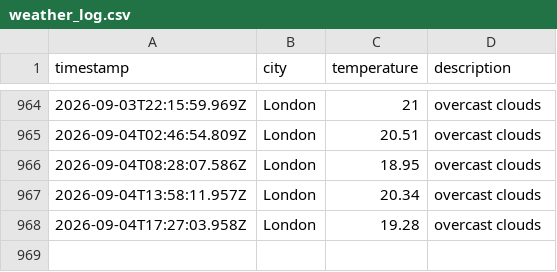
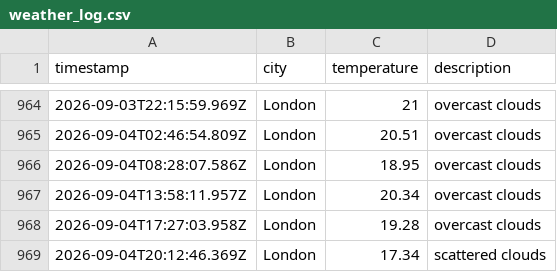
Before and after one commit to Tooba52/Weather-app-js, a CSV file: data/weather_log.csv, drawn as a sheet; only a part is shown, gaps mark what is left out; the diff names each change by its address in the sheet, - before the commit and + after, or states it on an @@ line.

```diff
--- a/data/weather_log.csv
+++ b/data/weather_log.csv
+row 969: 2026-09-04T20:12:46.369Z | London | 17.34 | scattered clouds
```
Also changed, not shown: 1 other file.
